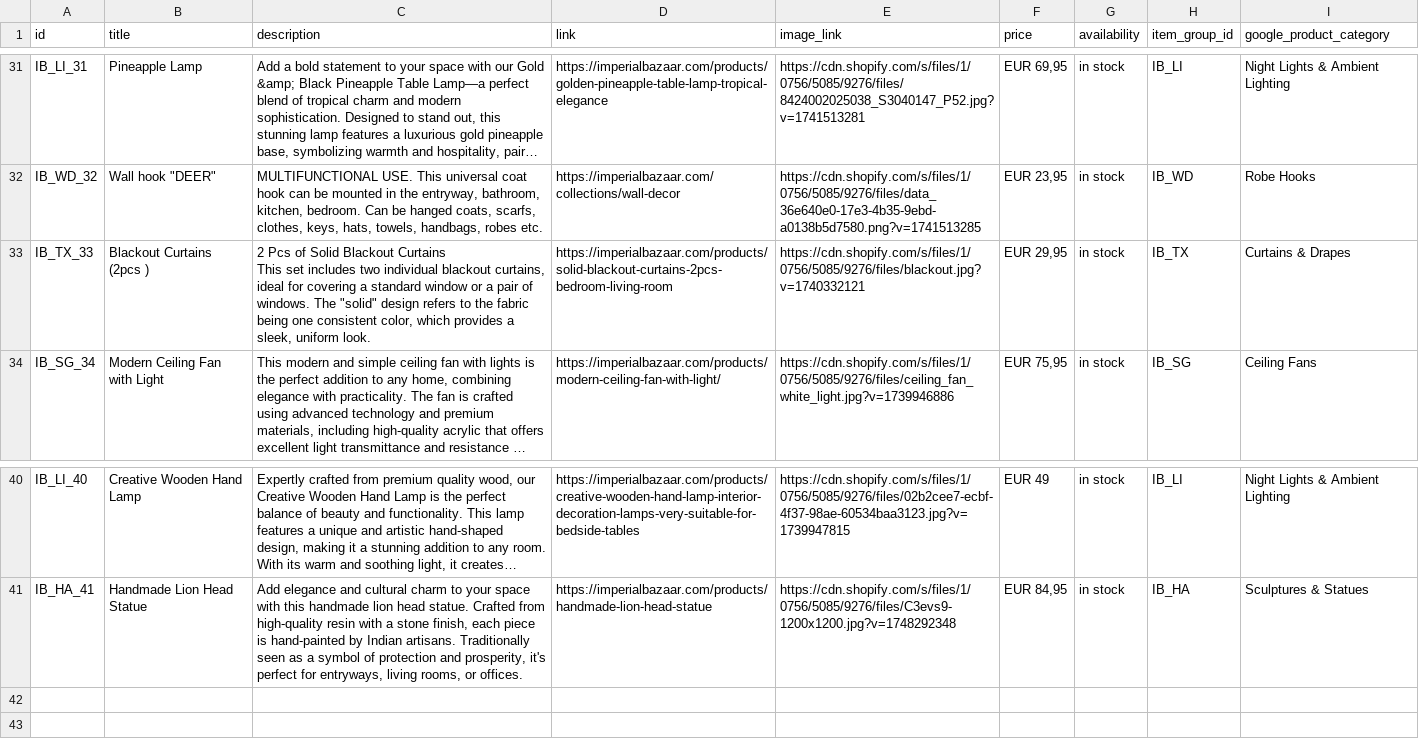
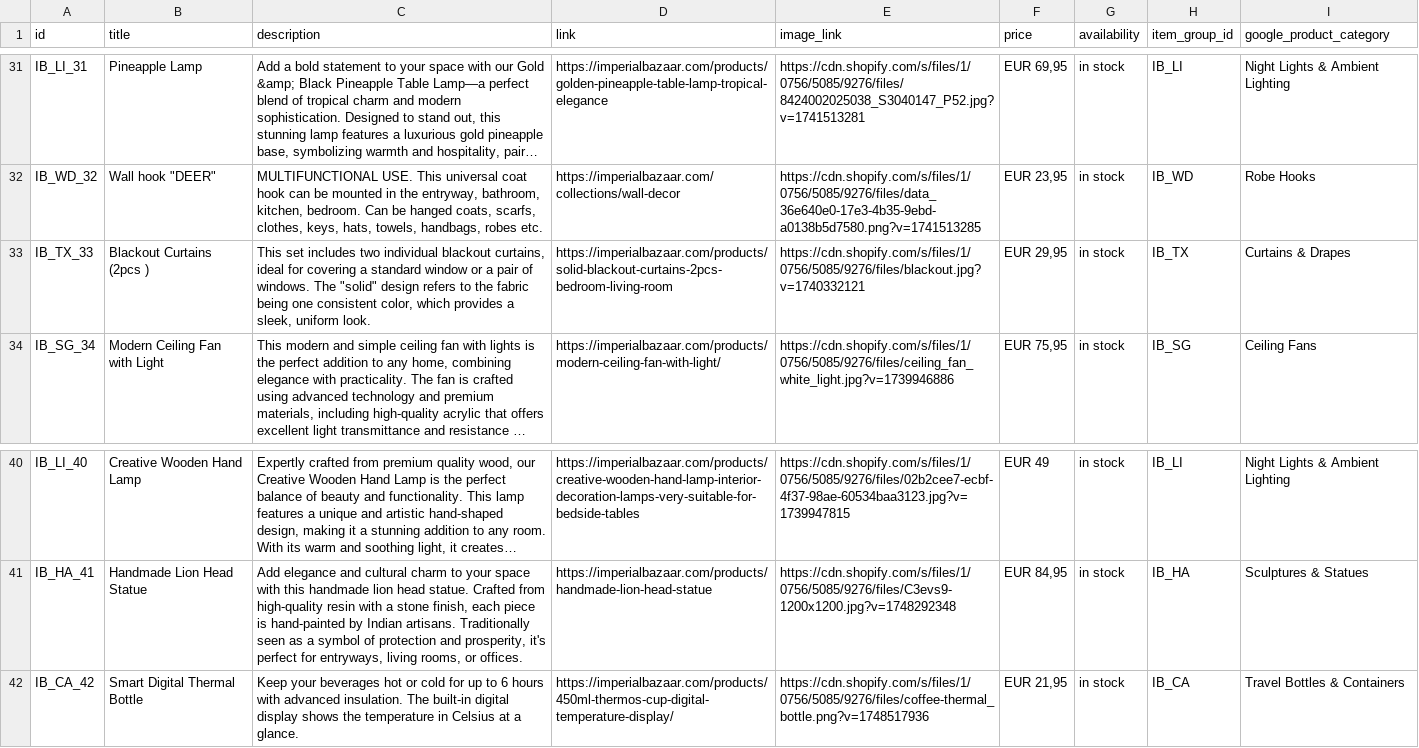
Before and after one commit to Iago0815/IB, a CSV file: IB Products Pinterest - products_export.csv, drawn as a sheet; only a part is shown, gaps mark what is left out; long unchanged cells end in …; ↵ is a line break in a cell; the diff names each change by its address in the sheet, - before the commit and + after, or states it on an @@ line.

Commit message:
update data

```diff
--- a/IB Products Pinterest - products_export.csv
+++ b/IB Products Pinterest - products_export.csv
-C33 (description): 2 Pcs of Solid Blackout Curtains ↵ This set…
+C33 (description): This set…
+row 42: IB_CA_42 | Smart Digital Thermal Bottle | Keep your beverages hot or cold for up to 6 hours with advanced insulation. The built-in digital display shows the temperature in Celsius at a glance. | https://imperialbazaar.com/products/450ml-thermos-cup-digital-temperature-display/ | https://cdn.shopify.com/s/files/1/0756/5085/9276/files/coffee-thermal_bottle.png?v=1748517936 | EUR 21,95 | in stock | IB_CA | Travel Bottles & Containers
```
Also changed, not shown: IB_Products_Pinterest_Germany.csv, IB_Products_Pinterest_USA.csv.
